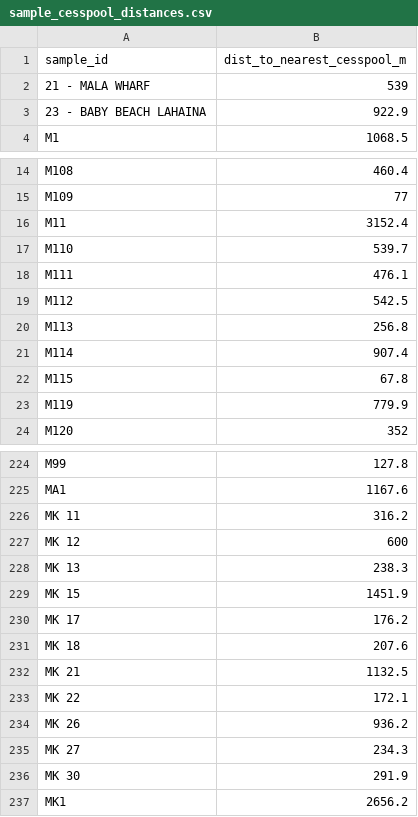
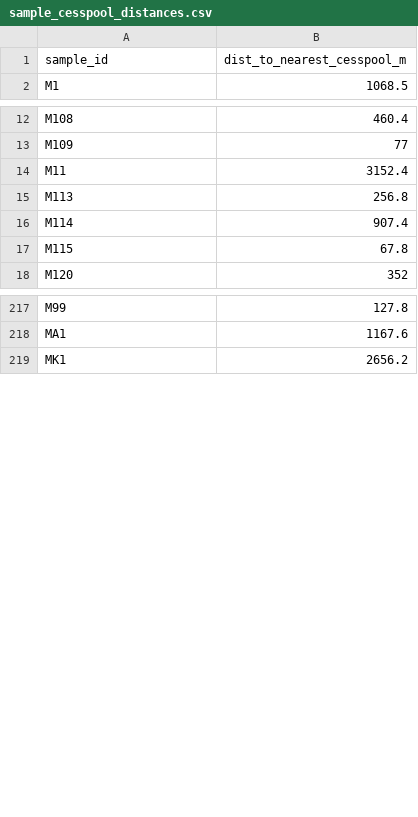
Before and after one commit to njsilbiger/whats_in_your_water, a CSV file: data/sample_cesspool_distances.csv, drawn as a sheet; only a part is shown, gaps mark what is left out; the diff covers the shown part only; the diff names each change by its address in the sheet, - before the commit and + after, or states it on an @@ line.

```diff
--- a/data/sample_cesspool_distances.csv
+++ b/data/sample_cesspool_distances.csv
-row 2: 21 - MALA WHARF | 539
-row 3: 23 - BABY BEACH LAHAINA | 922.9
-row 17: M110 | 539.7
-row 18: M111 | 476.1
-row 19: M112 | 542.5
-row 23: M119 | 779.9
-row 226: MK 11 | 316.2
-row 227: MK 12 | 600
-row 228: MK 13 | 238.3
-row 229: MK 15 | 1451.9
-row 230: MK 17 | 176.2
-row 231: MK 18 | 207.6
-row 232: MK 21 | 1132.5
-row 233: MK 22 | 172.1
-row 234: MK 26 | 936.2
-row 235: MK 27 | 234.3
-row 236: MK 30 | 291.9
```
Also changed, not shown: 6 removed rows and 9 edited cells elsewhere in this file, data/cesspool_buffer_counts.csv, data/cesspool_by_ahupuaa.csv, 25 other files.
